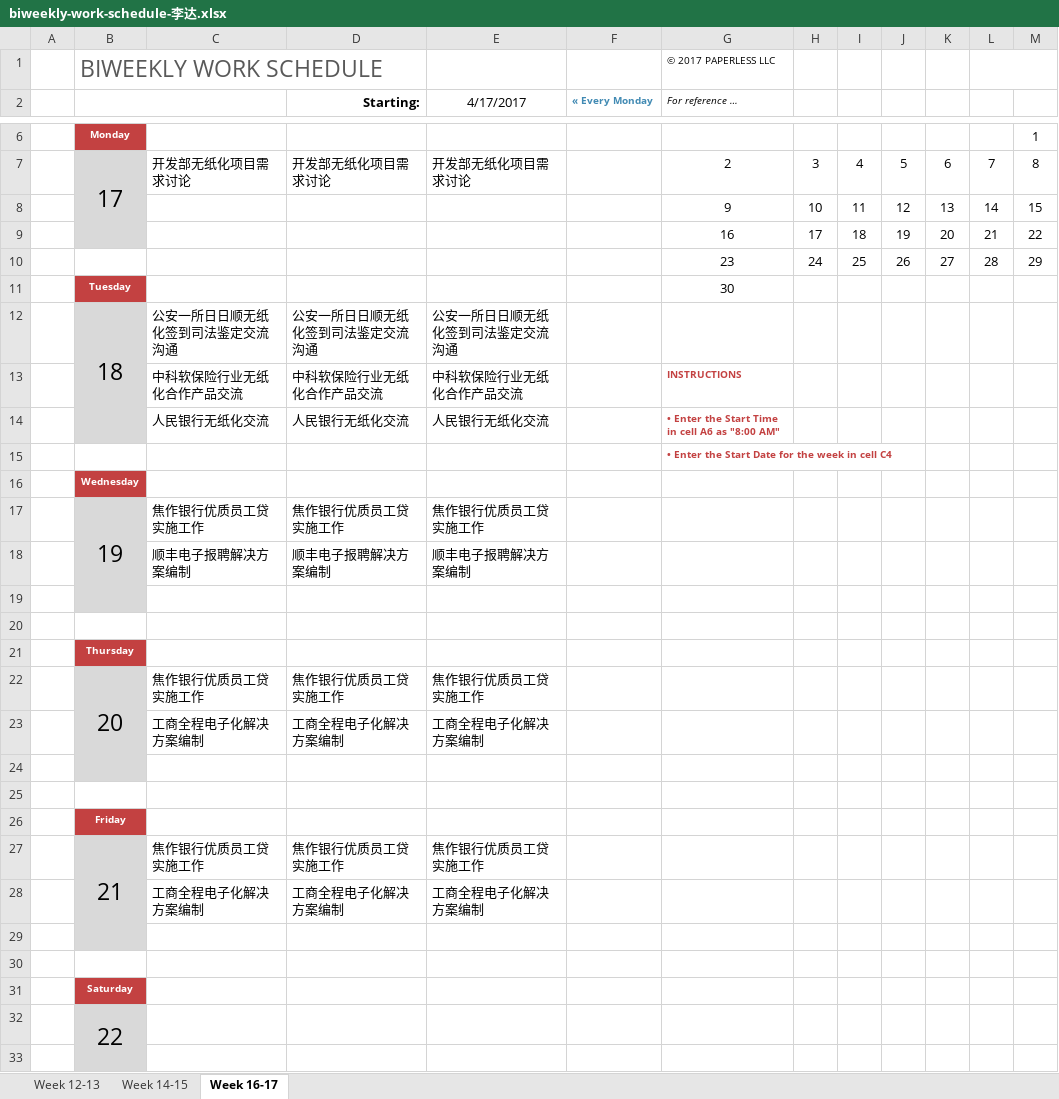
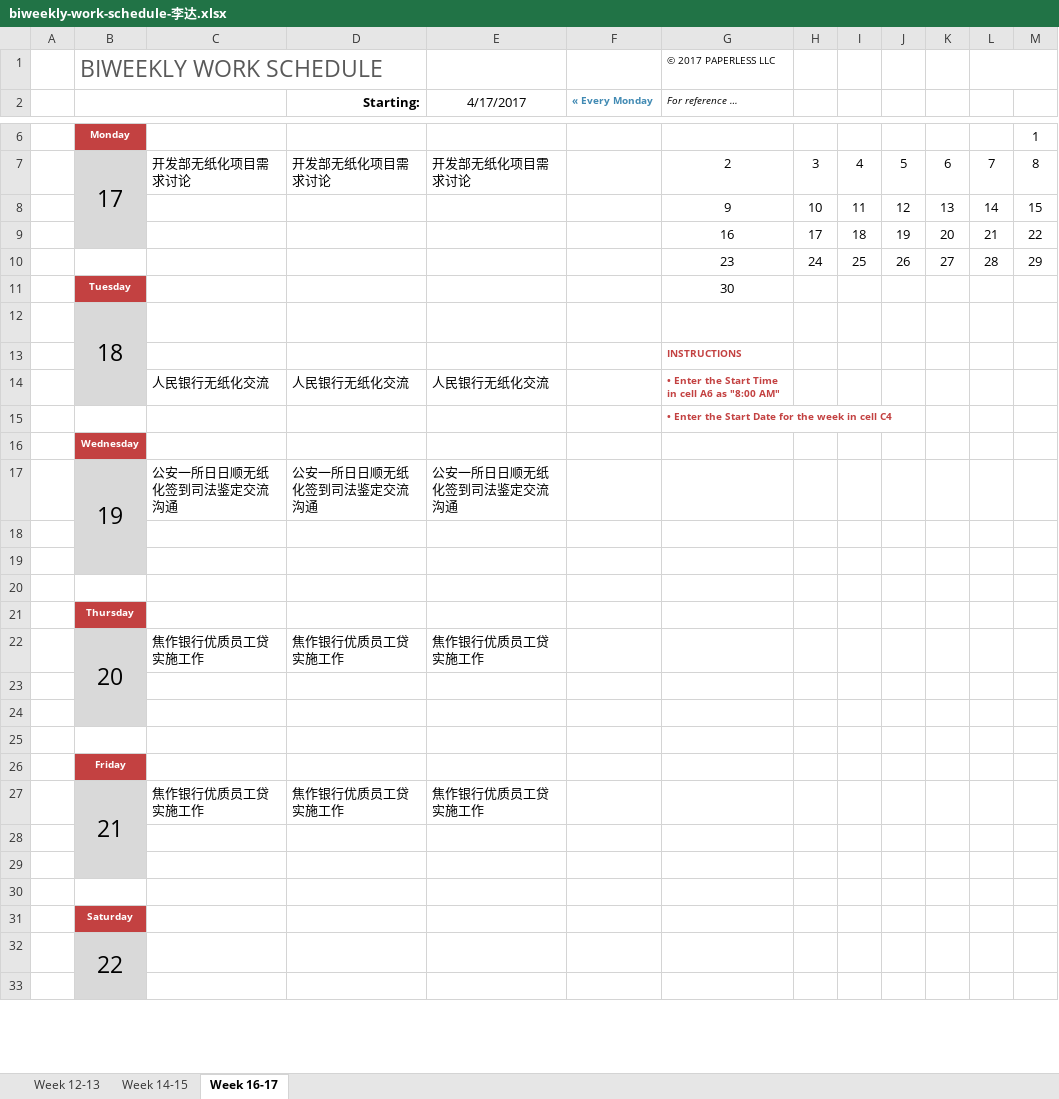
Before and after one commit to junuolee/Project-Process-library, an Excel workbook: Weekly Schedule/biweekly-work-schedule-李达.xlsx, sheet Week 16-17, drawn as a sheet; only a part is shown, gaps mark what is left out; values as stored, in another font and other column widths than the file's, no borders; removed rows and columns are numbered as before the commit, all else as after; the diff covers the shown part only; the diff names each change by its address in the sheet, - before the commit and + after, or states it on an @@ line.

Commit message:
update
Signed-off-by: lidanaeem <22967894@qq.com>

```diff
--- a/Weekly Schedule/biweekly-work-schedule-李达.xlsx (sheet Week 16-17)
+++ b/Weekly Schedule/biweekly-work-schedule-李达.xlsx (sheet Week 16-17)
-row 12:  | 18 | 公安一所日日顺无纸化签到司法鉴定交流沟通 | 公安一所日日顺无纸化签到司法鉴定交流沟通 | 公安一所日日顺无纸化签到司法鉴定交流沟通
-row 13:  |  | 中科软保险行业无纸化合作产品交流 | 中科软保险行业无纸化合作产品交流 | 中科软保险行业无纸化合作产品交流 |  | INSTRUCTIONS
+row 12:  | 18
+row 13:  |  |  |  |  |  | INSTRUCTIONS
-row 17:  | 19 | 焦作银行优质员工贷实施工作 | 焦作银行优质员工贷实施工作 | 焦作银行优质员工贷实施工作
+row 17:  | 19 | 公安一所日日顺无纸化签到司法鉴定交流沟通 | 公安一所日日顺无纸化签到司法鉴定交流沟通 | 公安一所日日顺无纸化签到司法鉴定交流沟通
-row 18:  |  | 顺丰电子报聘解决方案编制 | 顺丰电子报聘解决方案编制 | 顺丰电子报聘解决方案编制
+row 18: (empty)
-row 23:  |  | 工商全程电子化解决方案编制 | 工商全程电子化解决方案编制 | 工商全程电子化解决方案编制
+row 23: (empty)
-row 28:  |  | 工商全程电子化解决方案编制 | 工商全程电子化解决方案编制 | 工商全程电子化解决方案编制
+row 28: (empty)
```
Also changed, not shown: 3 added rows and 3 removed rows elsewhere in this sheet.
